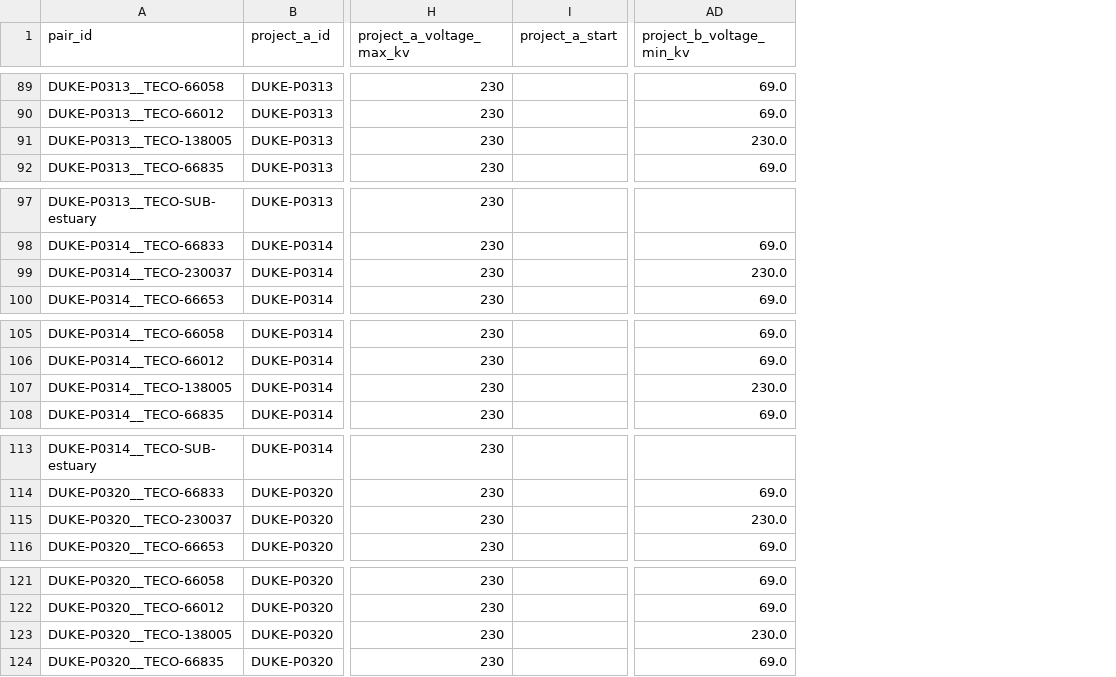
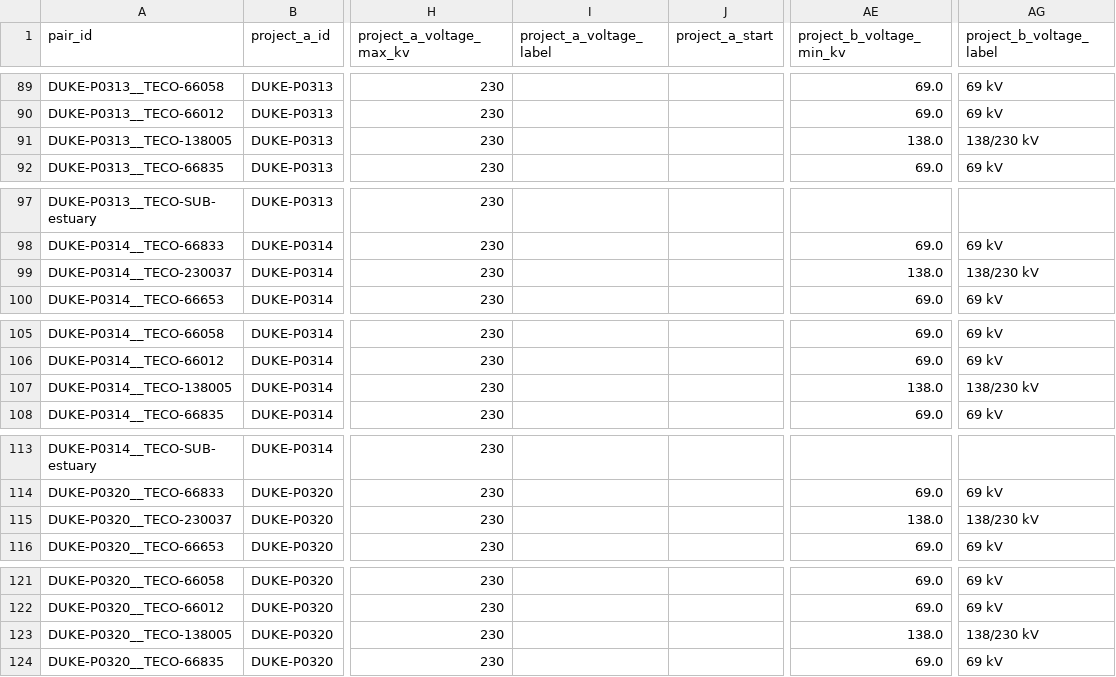
Before and after one commit to RichWilliams772/ShellHacks2026, a CSV file: data/processed/duke_teco_candidate_pairs.csv, drawn as a sheet; only a part is shown, gaps mark what is left out; addresses are those after the commit; the diff covers the shown part only; the diff names each change by its address in the sheet, - before the commit and + after, or states it on an @@ line.

```diff
--- a/data/processed/duke_teco_candidate_pairs.csv
+++ b/data/processed/duke_teco_candidate_pairs.csv
+column I (project_a_voltage_label), empty
+column AG (project_b_voltage_label), rows 89-92: 69 kV | 69 kV | 138/230 kV | 69 kV; rows 98-100: 69 kV | 138/230 kV | 69 kV; rows 105-108: 69 kV | 69 kV | 138/230 kV | 69 kV; rows 114-116: 69 kV | 138/230 kV | 69 kV; rows 121-124: 69 kV | 69 kV | 138/230 kV | 69 kV
-AE91 (project_b_voltage_min_kv): 230.0
+AE91 (project_b_voltage_min_kv): 138.0
-AE99 (project_b_voltage_min_kv): 230.0
+AE99 (project_b_voltage_min_kv): 138.0
-AE107 (project_b_voltage_min_kv): 230.0
+AE107 (project_b_voltage_min_kv): 138.0
-AE115 (project_b_voltage_min_kv): 230.0
+AE115 (project_b_voltage_min_kv): 138.0
-AE123 (project_b_voltage_min_kv): 230.0
+AE123 (project_b_voltage_min_kv): 138.0
```
Also changed, not shown: 15 edited cells elsewhere in this file, 2 other files.
